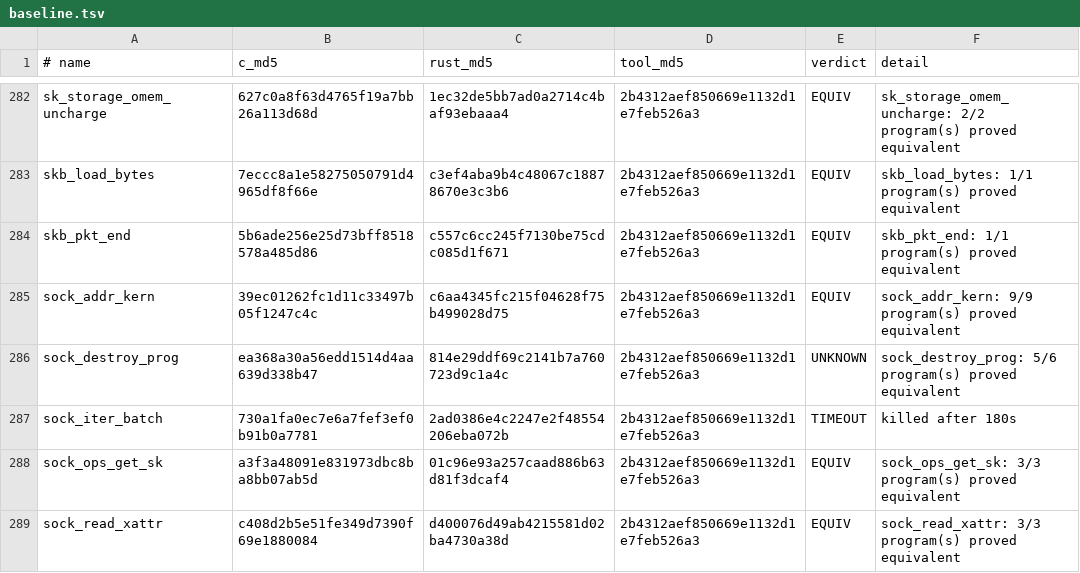
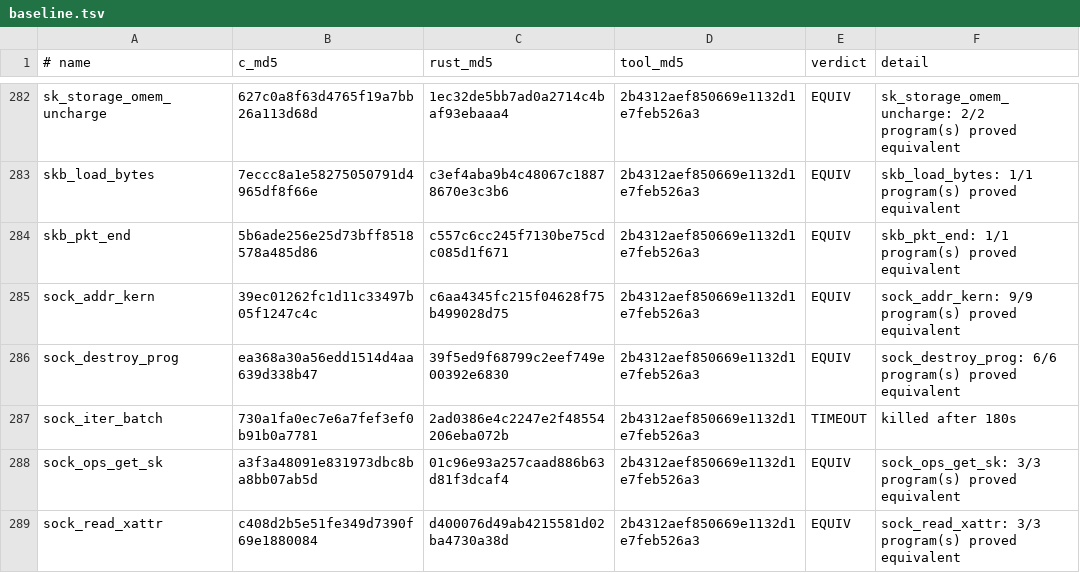
Before and after one commit to prozak/rust-selftests, a TSV file: equiv/results/baseline.tsv, drawn as a sheet; only a part is shown, gaps mark what is left out.

```diff
--- a/equiv/results/baseline.tsv
+++ b/equiv/results/baseline.tsv
@@ -285,3 +285,3 @@ skb_pkt_end	5b6ade256e25d73bff8518578a485d86	c557c6cc245f7130be75cdc085d1f671	2b
 sock_addr_kern	39ec01262fc1d11c33497b05f1247c4c	c6aa4345fc215f04628f75b499028d75	2b4312aef850669e1132d1e7feb526a3	EQUIV	sock_addr_kern: 9/9 program(s) proved equivalent
-sock_destroy_prog	ea368a30a56edd1514d4aa639d338b47	814e29ddf69c2141b7a760723d9c1a4c	2b4312aef850669e1132d1e7feb526a3	UNKNOWN	sock_destroy_prog: 5/6 program(s) proved equivalent
+sock_destroy_prog	ea368a30a56edd1514d4aa639d338b47	39f5ed9f68799c2eef749e00392e6830	2b4312aef850669e1132d1e7feb526a3	EQUIV	sock_destroy_prog: 6/6 program(s) proved equivalent
 sock_iter_batch	730a1fa0ec7e6a7fef3ef0b91b0a7781	2ad0386e4c2247e2f48554206eba072b	2b4312aef850669e1132d1e7feb526a3	TIMEOUT	killed after 180s
```
Also changed, not shown: qemu/gate/baseline.tsv, 1 other file.
